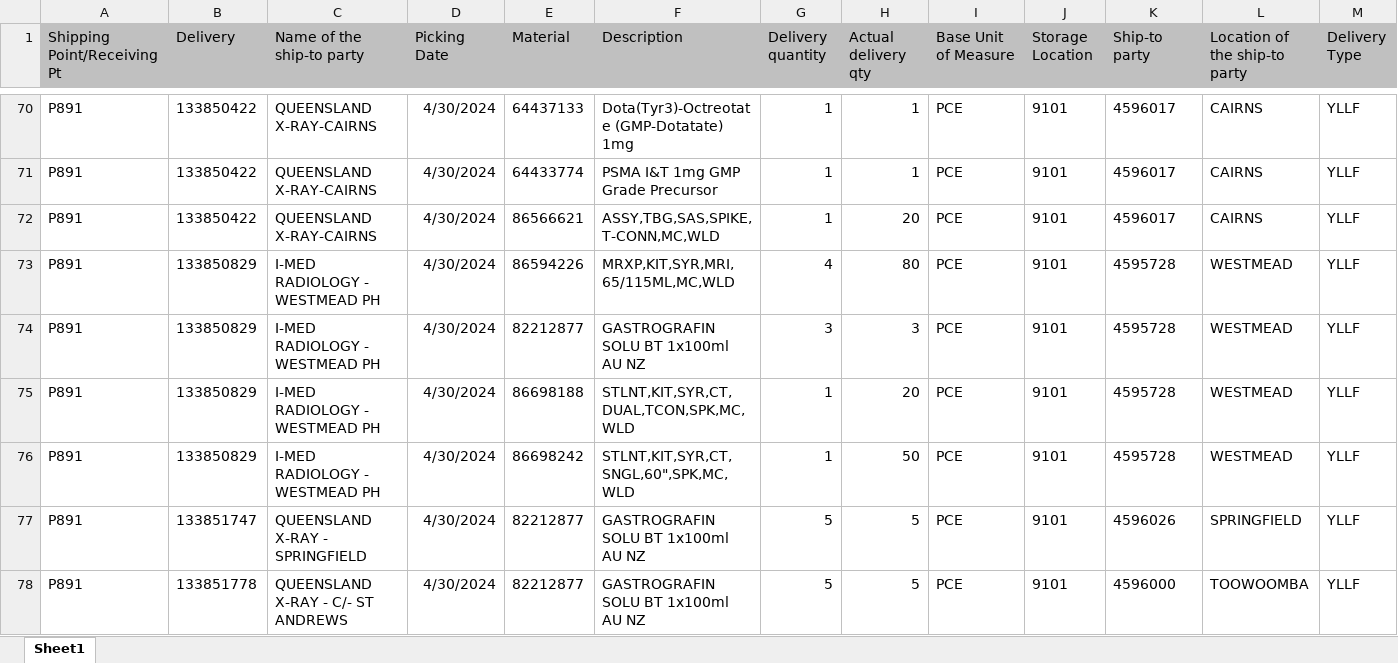
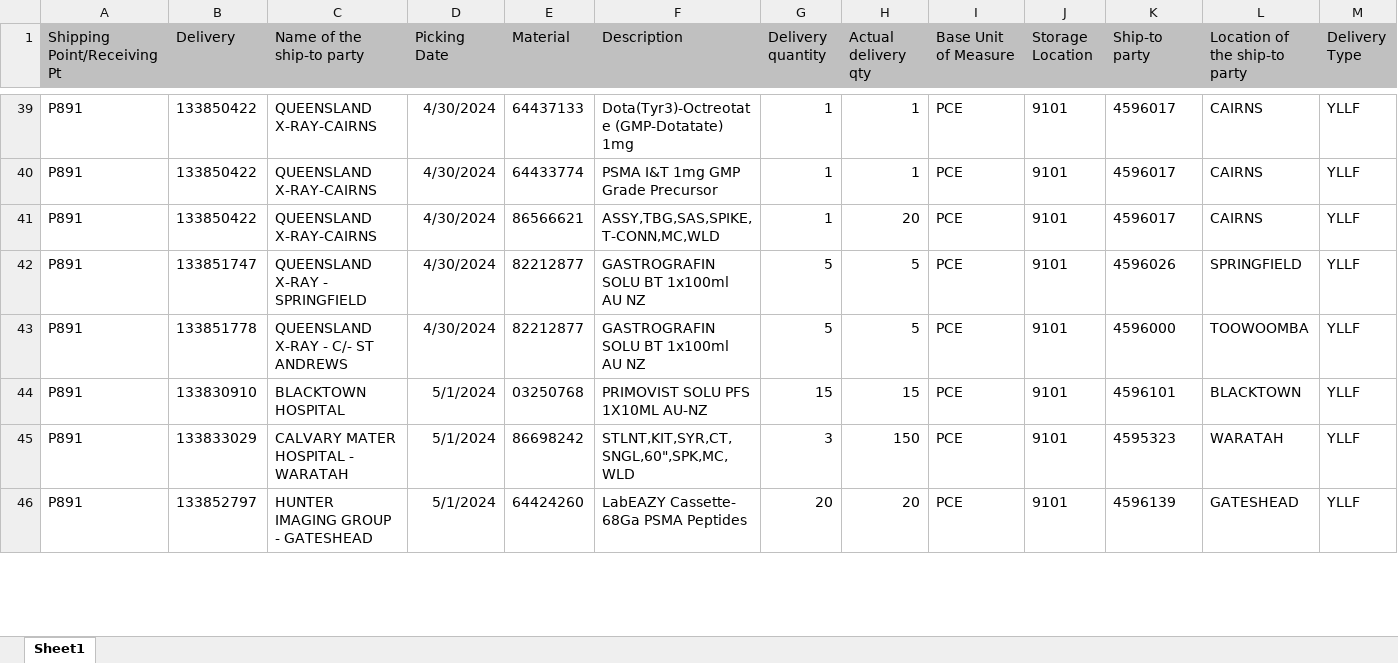
Before and after one commit to janphoenix/anz, an Excel workbook: ANZ.XLSX, sheet Sheet1, drawn as a sheet; only a part is shown, gaps mark what is left out; values as stored, in another font and other column widths than the file's, no borders; removed rows and columns are numbered as before the commit, all else as after; rows hold the shown columns only; the diff covers the shown part only; the diff names each change by its address in the sheet, - before the commit and + after, or states it on an @@ line.

Commit message:
anz upload today - jopat

```diff
--- a/ANZ.XLSX (sheet Sheet1)
+++ b/ANZ.XLSX (sheet Sheet1)
-row 73: P891 | 133850829 | I-MED RADIOLOGY - WESTMEAD PH | 4/30/2024 | 86594226 | MRXP,KIT,SYR,MRI,65/115ML,MC,WLD | 4 | 80 | PCE | 9101 | 4595728 | WESTMEAD | YLLF
-row 74: P891 | 133850829 | I-MED RADIOLOGY - WESTMEAD PH | 4/30/2024 | 82212877 | GASTROGRAFIN SOLU BT 1x100ml AU NZ | 3 | 3 | PCE | 9101 | 4595728 | WESTMEAD | YLLF
-row 75: P891 | 133850829 | I-MED RADIOLOGY - WESTMEAD PH | 4/30/2024 | 86698188 | STLNT,KIT,SYR,CT,DUAL,TCON,SPK,MC,WLD | 1 | 20 | PCE | 9101 | 4595728 | WESTMEAD | YLLF
-row 76: P891 | 133850829 | I-MED RADIOLOGY - WESTMEAD PH | 4/30/2024 | 86698242 | STLNT,KIT,SYR,CT,SNGL,60",SPK,MC,WLD | 1 | 50 | PCE | 9101 | 4595728 | WESTMEAD | YLLF
+row 44: P891 | 133830910 | BLACKTOWN HOSPITAL | 5/1/2024 | 03250768 | PRIMOVIST SOLU PFS 1X10ML AU-NZ | 15 | 15 | PCE | 9101 | 4596101 | BLACKTOWN | YLLF
+row 45: P891 | 133833029 | CALVARY MATER HOSPITAL - WARATAH | 5/1/2024 | 86698242 | STLNT,KIT,SYR,CT,SNGL,60",SPK,MC,WLD | 3 | 150 | PCE | 9101 | 4595323 | WARATAH | YLLF
+row 46: P891 | 133852797 | HUNTER IMAGING GROUP - GATESHEAD | 5/1/2024 | 64424260 | LabEAZY Cassette- 68Ga PSMA Peptides | 20 | 20 | PCE | 9101 | 4596139 | GATESHEAD | YLLF
```
Also changed, not shown: 23 added rows, 32 removed rows and 121 edited cells elsewhere in this sheet.
